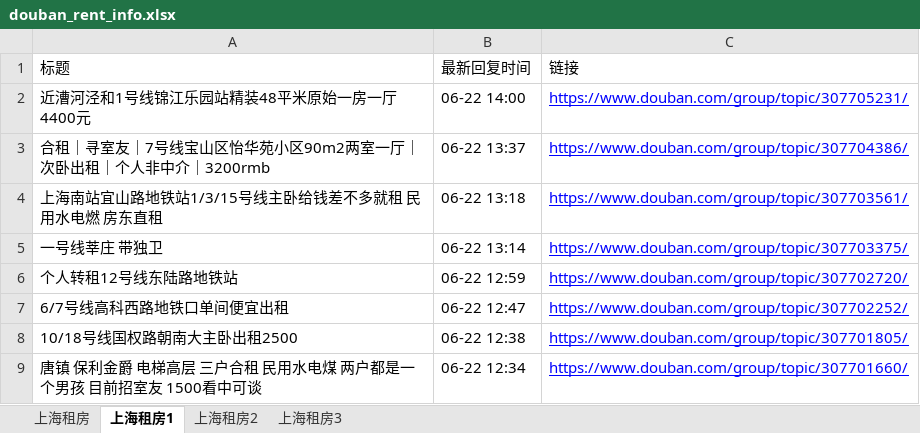
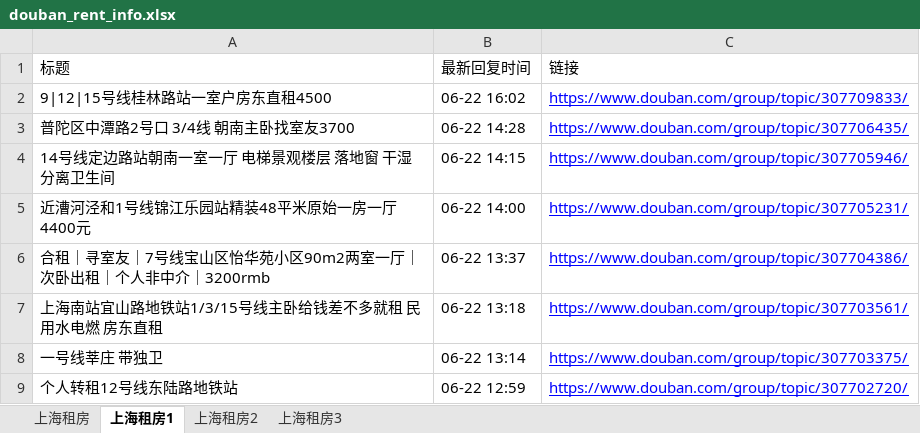
Before and after one commit to RyanShi0118/rent-info-crawler, an Excel workbook: douban_rent_info.xlsx, sheet 上海租房1, drawn as a sheet; only a part is shown; the shorter side is filled out with more unchanged rows; values as stored, in another font and other column widths than the file's, no borders; the diff names each change by its address in the sheet, - before the commit and + after, or states it on an @@ line.

```diff
--- a/douban_rent_info.xlsx (sheet 上海租房1)
+++ b/douban_rent_info.xlsx (sheet 上海租房1)
+row 2: 9|12|15号线桂林路站一室户房东直租4500 | 06-22 16:02 | https://www.douban.com/group/topic/307709833/
+row 3: 普陀区中潭路2号口 3/4线 朝南主卧找室友3700 | 06-22 14:28 | https://www.douban.com/group/topic/307706435/
+row 4: 14号线定边路站朝南一室一厅 电梯景观楼层 落地窗 干湿分离卫生间 | 06-22 14:15 | https://www.douban.com/group/topic/307705946/
```
Also changed, not shown: sheet 上海租房, sheet 上海租房2, sheet 上海租房3, filtered_rent_info.xlsx, 1 other file.
